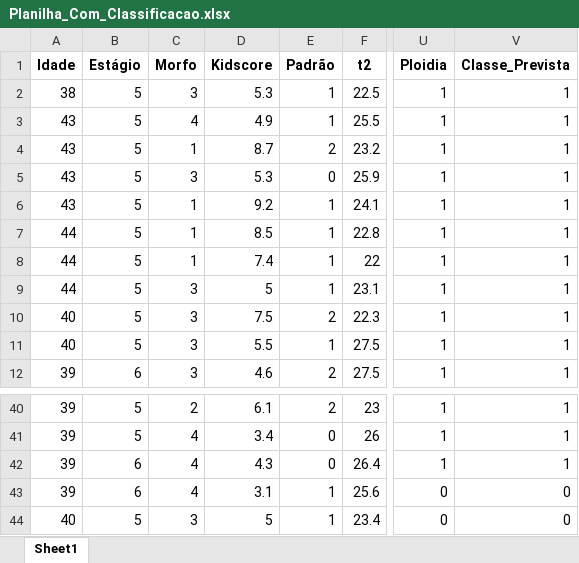
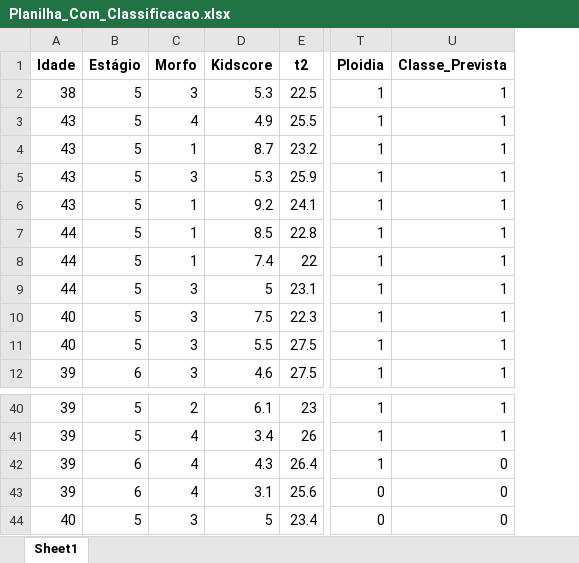
Before and after one commit to sabrinaberno/TCC, an Excel workbook: CodesTCC/TCC2-Abritta/Etapa5/tentativa1/Planilha_Com_Classificacao.xlsx, sheet Sheet1, drawn as a sheet; only a part is shown, gaps mark what is left out; values as stored, in another font and other column widths than the file's, no borders; removed rows and columns are numbered as before the commit, all else as after; the diff names each change by its address in the sheet, - before the commit and + after, or states it on an @@ line.

```diff
--- a/CodesTCC/TCC2-Abritta/Etapa5/tentativa1/Planilha_Com_Classificacao.xlsx (sheet Sheet1)
+++ b/CodesTCC/TCC2-Abritta/Etapa5/tentativa1/Planilha_Com_Classificacao.xlsx (sheet Sheet1)
-column E (Padrão), rows 2-12: 1 | 1 | 2 | 0 | 1 | 1 | 1 | 1 | 2 | 1 | 2; rows 40-44: 2 | 0 | 0 | 1 | 1
-U42 (Classe_Prevista): 1
+U42 (Classe_Prevista): 0
```
Also changed, not shown: CodesTCC/TCC2-Abritta/Etapa3/tentativa3/PlanilhaNumerica.xlsx, 15 other files.
